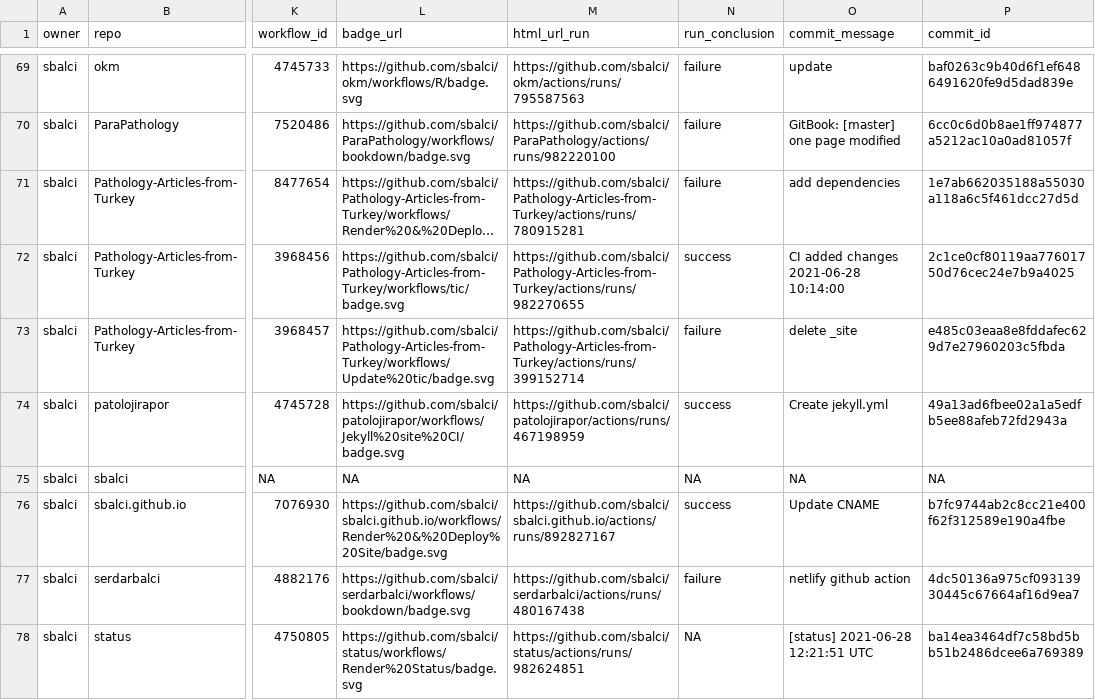
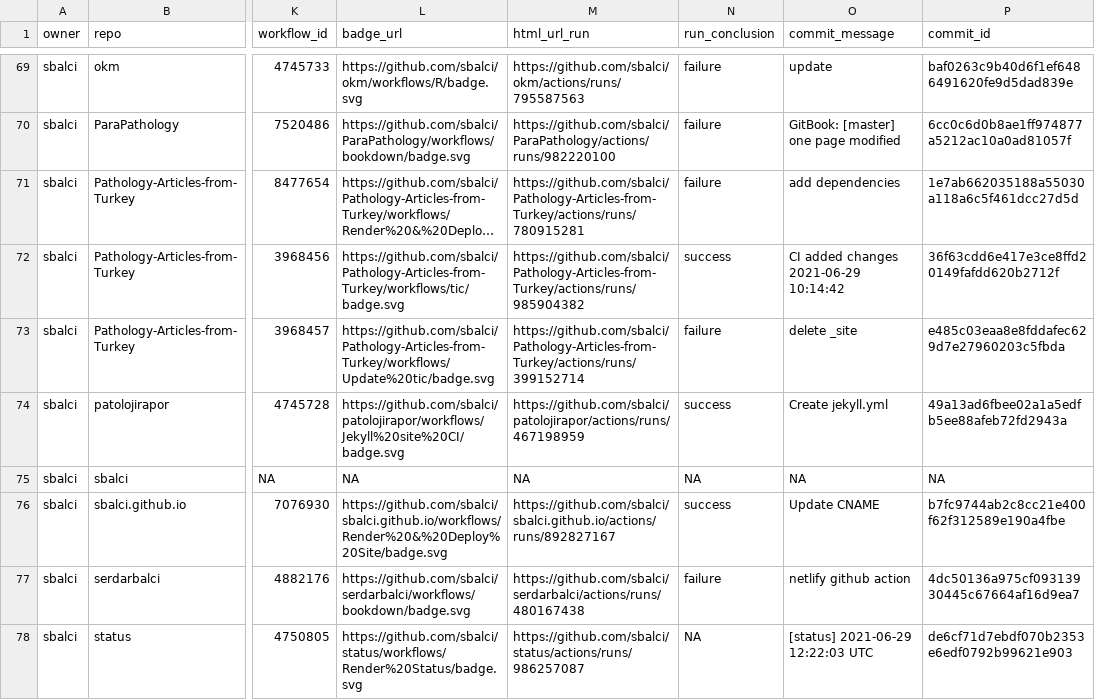
Before and after one commit to sbalci/status, a CSV file: repos.csv, drawn as a sheet; only a part is shown, gaps mark what is left out; long unchanged cells end in …; the diff names each change by its address in the sheet, - before the commit and + after, or states it on an @@ line.

```diff
--- a/repos.csv
+++ b/repos.csv
-M72 (html_url_run): https://github.com/sbalci/Pathology-Articles-from-Turkey/actions/runs/982270655
+M72 (html_url_run): https://github.com/sbalci/Pathology-Articles-from-Turkey/actions/runs/985904382
-O72 (commit_message): CI added changes 2021-06-28 10:14:00
+O72 (commit_message): CI added changes 2021-06-29 10:14:42
-P72 (commit_id): 2c1ce0cf80119aa77601750d76cec24e7b9a4025
+P72 (commit_id): 36f63cdd6e417e3ce8ffd20149fafdd620b2712f
-M78 (html_url_run): https://github.com/sbalci/status/actions/runs/982624851
+M78 (html_url_run): https://github.com/sbalci/status/actions/runs/986257087
-O78 (commit_message): [status] 2021-06-28 12:21:51 UTC
+O78 (commit_message): [status] 2021-06-29 12:22:03 UTC
-P78 (commit_id): ba14ea3464df7c58bd5bb51b2486dcee6a769389
+P78 (commit_id): de6cf71d7ebdf070b2353e6edf0792b99621e903
```
Also changed, not shown: 1 other file.
